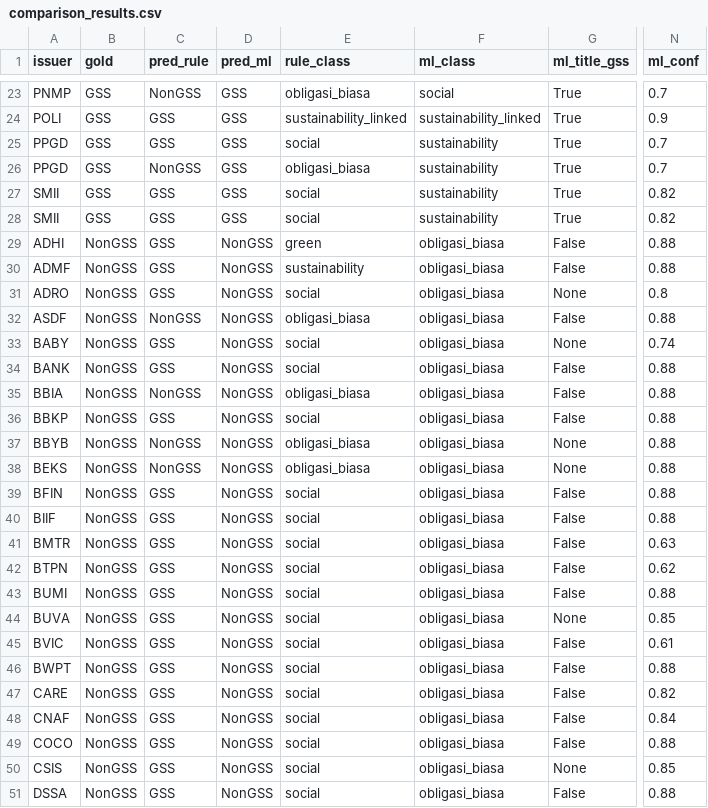
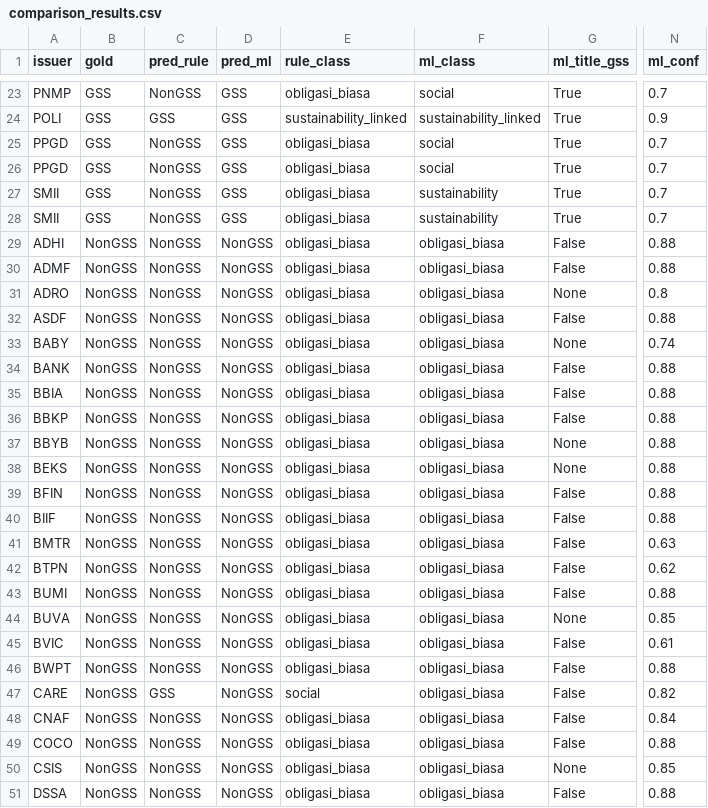
Before and after one commit to msfauzan/green-bond-classification, a CSV file: data/comparison_results.csv, drawn as a sheet; only a part is shown, gaps mark what is left out; the diff covers the shown part only; the diff names each change by its address in the sheet, - before the commit and + after, or states it on an @@ line.

```diff
--- a/data/comparison_results.csv
+++ b/data/comparison_results.csv
-C25 (pred_rule): GSS
+C25 (pred_rule): NonGSS
-E25 (rule_class): social
+E25 (rule_class): obligasi_biasa
-F25:F26 (ml_class): sustainability
+F25:F26 (ml_class): social
-C27:C31 (pred_rule): GSS
+C27:C31 (pred_rule): NonGSS
-E27:E28 (rule_class): social
+E27:E28 (rule_class): obligasi_biasa
-N27:N28 (ml_conf): 0.82
+N27:N28 (ml_conf): 0.7
-E29 (rule_class): green
+E29 (rule_class): obligasi_biasa
-E30 (rule_class): sustainability
+E30 (rule_class): obligasi_biasa
-E31 (rule_class): social
+E31 (rule_class): obligasi_biasa
-C33:C34 (pred_rule): GSS
+C33:C34 (pred_rule): NonGSS
-E33:E34 (rule_class): social
+E33:E34 (rule_class): obligasi_biasa
-C36 (pred_rule): GSS
+C36 (pred_rule): NonGSS
-E36 (rule_class): social
+E36 (rule_class): obligasi_biasa
-C39:C46 (pred_rule): GSS
+C39:C46 (pred_rule): NonGSS
-E39:E46 (rule_class): social
+E39:E46 (rule_class): obligasi_biasa
-C48:C51 (pred_rule): GSS
+C48:C51 (pred_rule): NonGSS
-E48:E51 (rule_class): social
+E48:E51 (rule_class): obligasi_biasa
```
Also changed, not shown: 98 edited cells elsewhere in this file, 3 other files.
